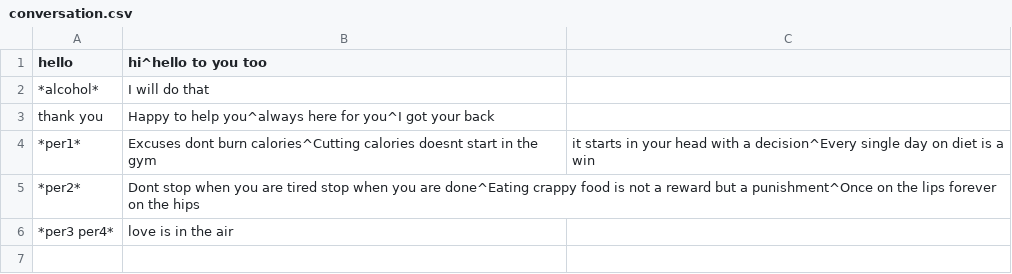
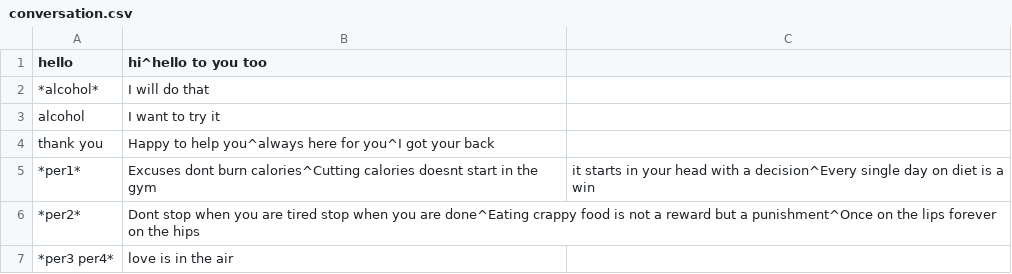
Before and after one commit to ruchir594/NatOS, a CSV file: Modules/MotivationBot/conversation.csv, drawn as a sheet; the diff names each change by its address in the sheet, - before the commit and + after, or states it on an @@ line.

```diff
--- a/Modules/MotivationBot/conversation.csv
+++ b/Modules/MotivationBot/conversation.csv
+row 3: alcohol | I want to try it
```
Also changed, not shown: 1 other file.
